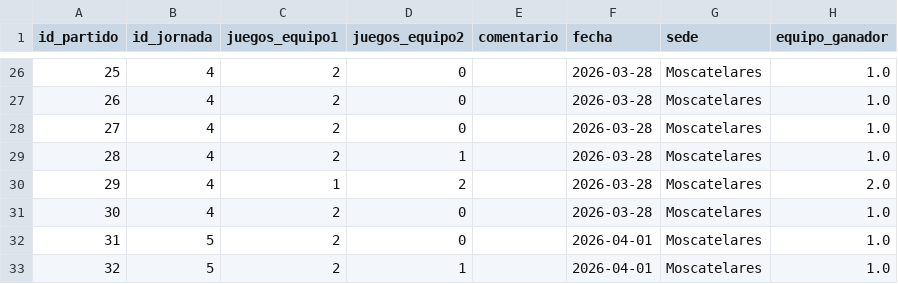
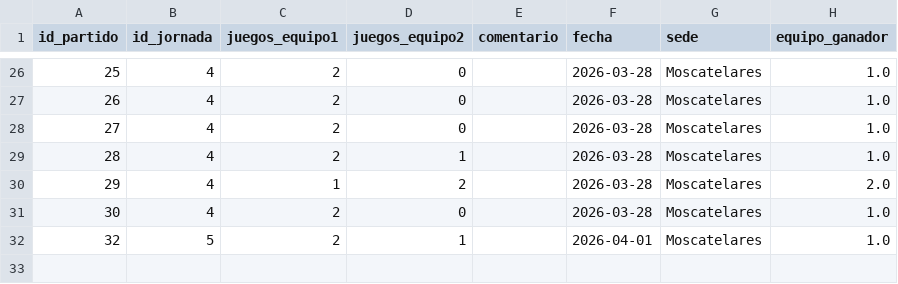
Before and after one commit to AlvarG12/padel_guimaneta, a CSV file: data/partidos_25_26.csv, drawn as a sheet; only a part is shown, gaps mark what is left out; the diff names each change by its address in the sheet, - before the commit and + after, or states it on an @@ line.

Commit message:
❌ Borrado partido 31 (2025/26)

```diff
--- a/data/partidos_25_26.csv
+++ b/data/partidos_25_26.csv
-row 32: 31 | 5 | 2 | 0 |  | 2026-04-01 | Moscatelares | 1.0
```
